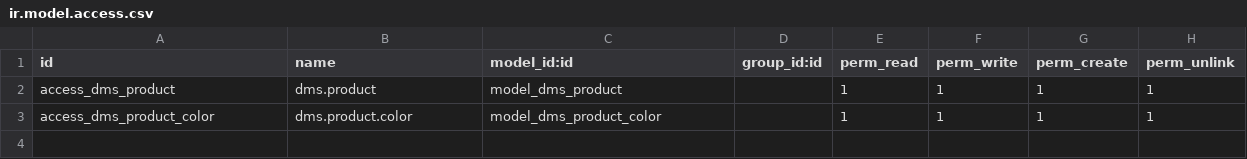
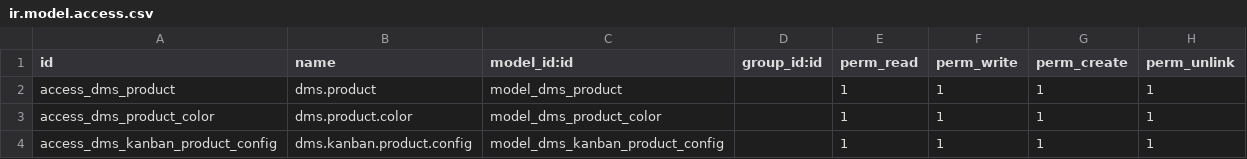
Before and after one commit to AudiChang-hub/DMIS, a CSV file: addons/dms_product/security/ir.model.access.csv, drawn as a sheet.

Commit message:
feat: 產品卡片全面重設計 + 全域 Kanban 視圖
dms_product:
- 新增 color（顏色）、color_code（顏色代碼）欄位至產品基本資料
- Kanban 卡片改為文字式可設定欄位顯示（無圖片）
- 新增 dms.kanban.product.config 設定模型（最多顯示 10 欄位）
- 新增「卡片欄位設定」子選單（設定 > 產品 > 卡片欄位設定）
- 表單保留 image_1920 圖片上傳功能
- 更新 CSS：移除圖片/gallery 樣式，改為文字卡片樣式

全域 Kanban（客戶、銷售、財務模組）:
- dms_customer：新增 res.partner kanban 視圖，view_mode=kanban,tree,form
- dms_sale：新增 dms.sale.order kanban 視圖，view_mode=kanban,tree,form
- dms_finance：新增 dms.sale.finance kanban 視圖，view_mode=kanban,tree,form

specs：同步更新 003/004/006/007 各 01-spec.md

驗證步驟：
  make up
  docker compose run --rm odoo odoo -d dmis_dev --update=dms_product,dms_customer,dms_sale,dms_finance --stop-after-init
  docker restart dmis-odoo-1
  docker compose ps

```diff
--- a/addons/dms_product/security/ir.model.access.csv
+++ b/addons/dms_product/security/ir.model.access.csv
@@ -3 +3,2 @@ access_dms_product,dms.product,model_dms_product,,1,1,1,1
 access_dms_product_color,dms.product.color,model_dms_product_color,,1,1,1,1
+access_dms_kanban_product_config,dms.kanban.product.config,model_dms_kanban_product_config,,1,1,1,1
```
Also changed, not shown: 14 other files.
